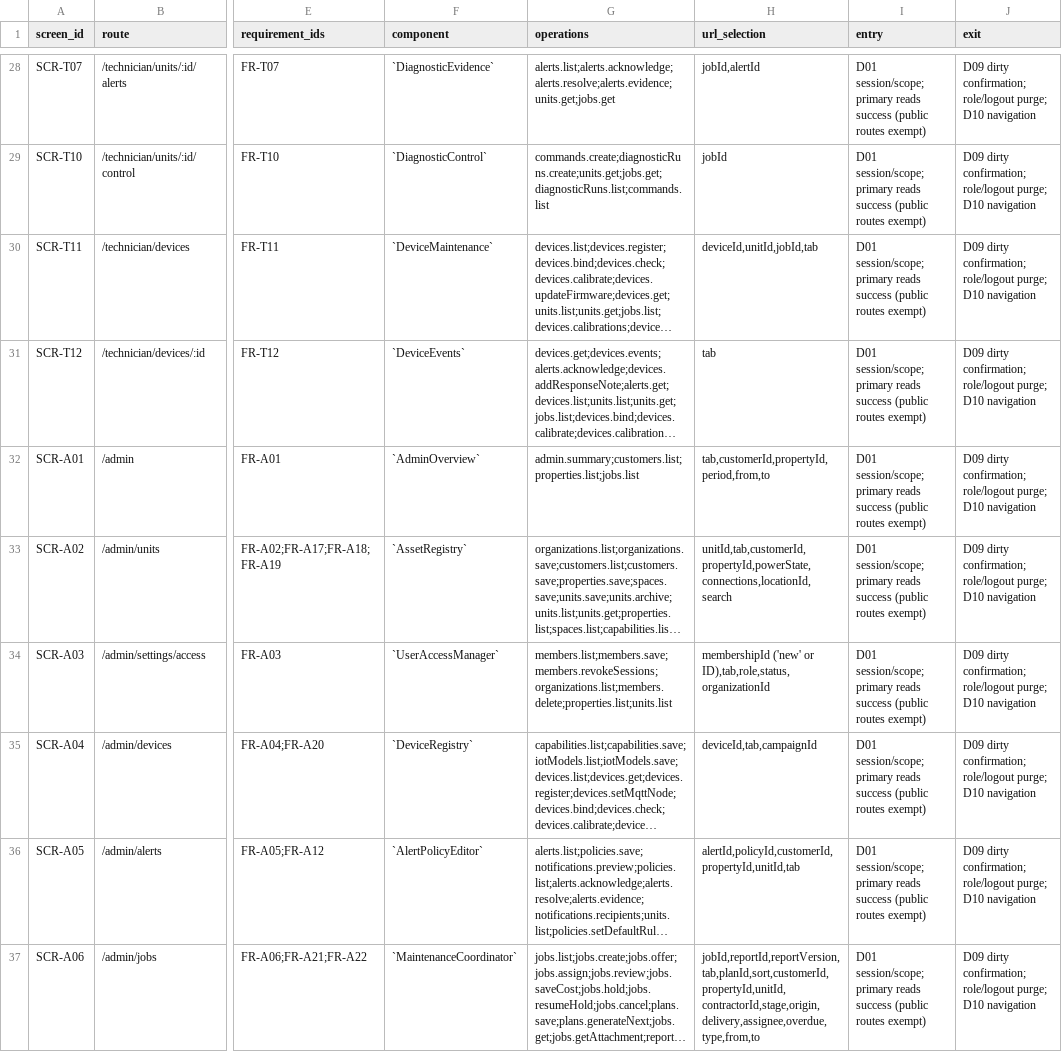
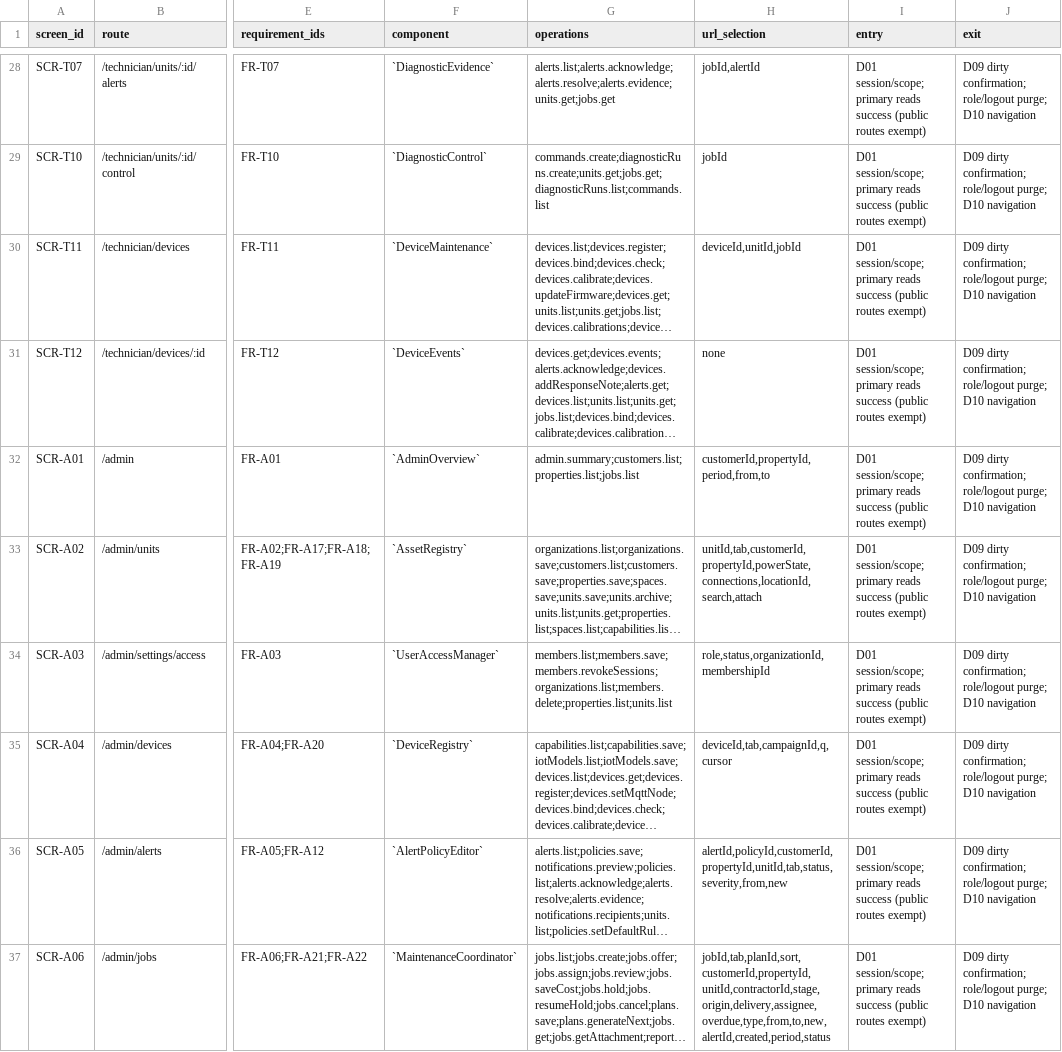
Before and after one commit to Aquarius0715/AC-Project, a CSV file: docs/03-uiux/screen-catalog.csv, drawn as a sheet; only a part is shown, gaps mark what is left out; long unchanged cells end in …; the diff covers the shown part only; the diff names each change by its address in the sheet, - before the commit and + after, or states it on an @@ line.

```diff
--- a/docs/03-uiux/screen-catalog.csv
+++ b/docs/03-uiux/screen-catalog.csv
-H30 (url_selection): deviceId,unitId,jobId,tab
+H30 (url_selection): deviceId,unitId,jobId
-H31 (url_selection): tab
+H31 (url_selection): none
-H32 (url_selection): tab,customerId,propertyId,period,from,to
+H32 (url_selection): customerId,propertyId,period,from,to
-H33 (url_selection): unitId,tab,customerId,propertyId,powerState,connections,locationId,search
+H33 (url_selection): unitId,tab,customerId,propertyId,powerState,connections,locationId,search,attach
-H34 (url_selection): membershipId ('new' or ID),tab,role,status,organizationId
+H34 (url_selection): role,status,organizationId,membershipId
-H35 (url_selection): deviceId,tab,campaignId
+H35 (url_selection): deviceId,tab,campaignId,q,cursor
-H36 (url_selection): alertId,policyId,customerId,propertyId,unitId,tab
+H36 (url_selection): alertId,policyId,customerId,propertyId,unitId,tab,status,severity,from,new
-H37 (url_selection): jobId,reportId,reportVersion,tab,planId,sort,customerId,propertyId,unitId,contractorId,stage,origin,delivery,assignee,overdue,type,from,to
+H37 (url_selection): jobId,tab,planId,sort,customerId,propertyId,unitId,contractorId,stage,origin,delivery,assignee,overdue,type,from,to,new,alertId,created,period,status
```
Also changed, not shown: 26 edited cells elsewhere in this file, 1 other file.
